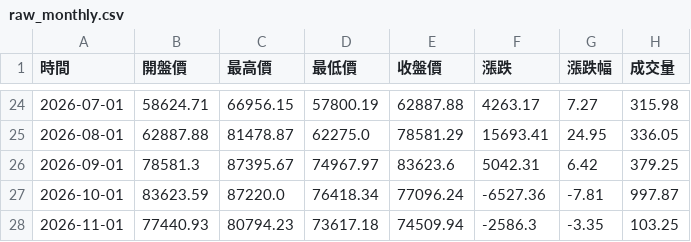
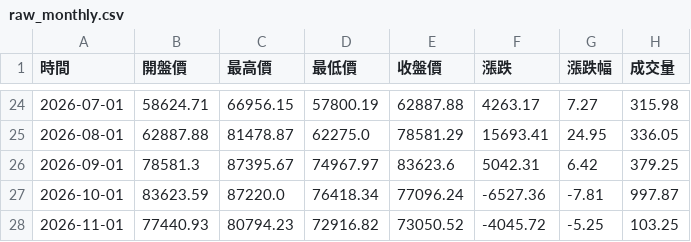
Before and after one commit to hawk82508-cloud/major-indices-portal, a CSV file: data/BTC/raw_monthly.csv, drawn as a sheet; only a part is shown, gaps mark what is left out.

```diff
--- a/data/BTC/raw_monthly.csv
+++ b/data/BTC/raw_monthly.csv
@@ -27,2 +27,2 @@
 2026-10-01,83623.59,87220.0,76418.34,77096.24,-6527.36,-7.81,997.87
-2026-11-01,77440.93,80794.23,73617.18,74509.94,-2586.3,-3.35,103.25
+2026-11-01,77440.93,80794.23,72916.82,73050.52,-4045.72,-5.25,103.25
```
Also changed, not shown: data/BTC/raw_daily.csv, data/DXY/raw_weekly.csv, 23 other files.
